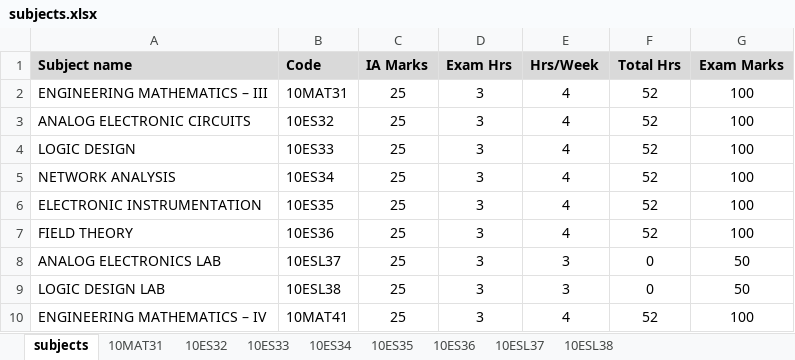
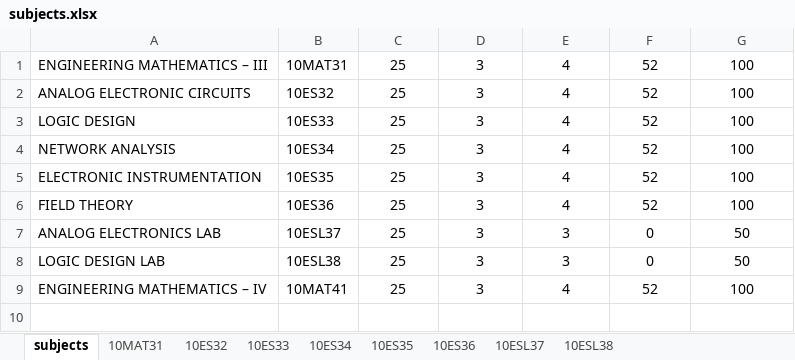
Before and after one commit to tce-cis/cis-tce-dsce, an Excel workbook: cis-util/data/subjects.xlsx, sheet subjects, drawn as a sheet; values as stored, in another font and other column widths than the file's, no borders; the diff names each change by its address in the sheet, - before the commit and + after, or states it on an @@ line.

Commit message:
Fixed compiler issues and refactored Asha's code to read subject details from excel sheet

```diff
--- a/cis-util/data/subjects.xlsx (sheet subjects)
+++ b/cis-util/data/subjects.xlsx (sheet subjects)
-row 1: Subject name | Code | IA Marks | Exam Hrs | Hrs/Week | Total Hrs | Exam Marks
```
Also changed, not shown: 5 other files.
